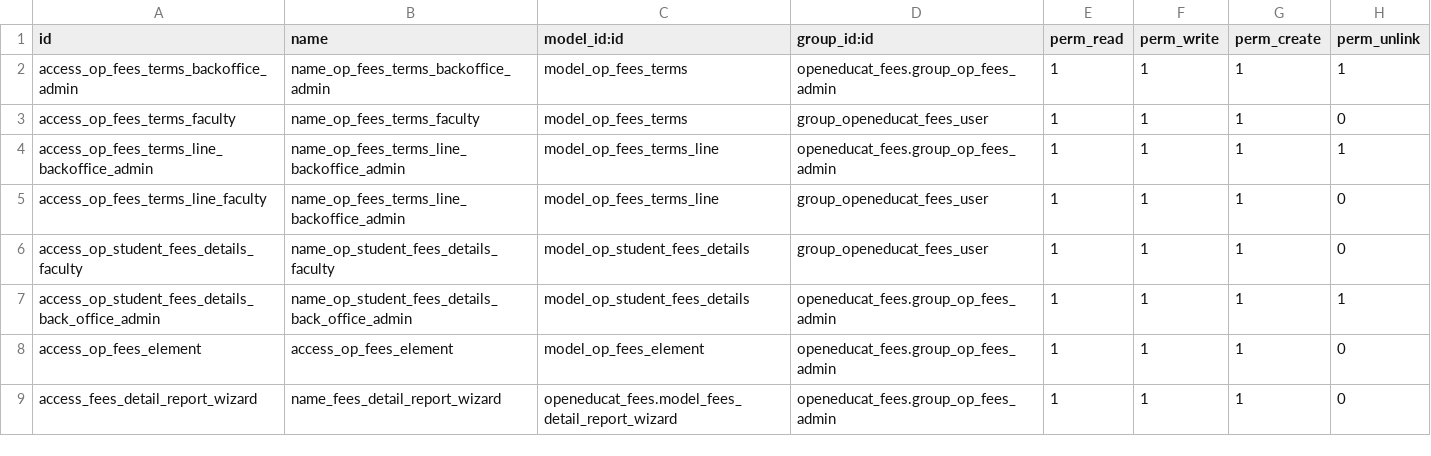
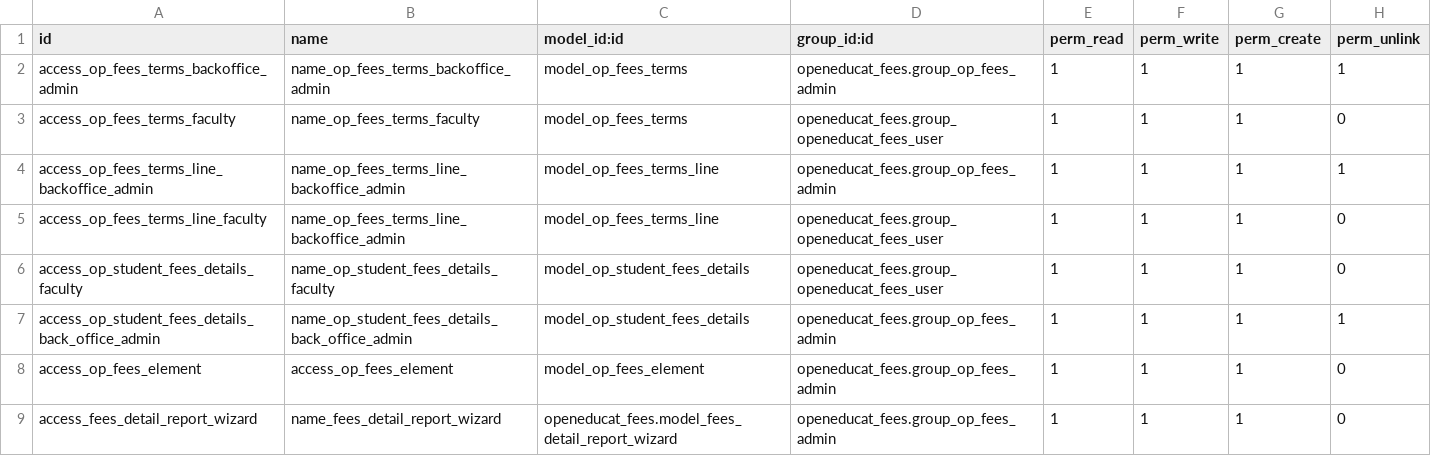
Before and after one commit to openeducat/openeducat_erp, a CSV file: openeducat_fees/security/ir.model.access.csv, drawn as a sheet.

Commit message:
[MOD]Modify groups on menus

```diff
--- a/openeducat_fees/security/ir.model.access.csv
+++ b/openeducat_fees/security/ir.model.access.csv
@@ -2,6 +2,6 @@ id,name,model_id:id,group_id:id,perm_read,perm_write,perm_create,perm_unlink
 access_op_fees_terms_backoffice_admin,name_op_fees_terms_backoffice_admin,model_op_fees_terms,openeducat_fees.group_op_fees_admin,1,1,1,1
-access_op_fees_terms_faculty,name_op_fees_terms_faculty,model_op_fees_terms,group_openeducat_fees_user,1,1,1,0
+access_op_fees_terms_faculty,name_op_fees_terms_faculty,model_op_fees_terms,openeducat_fees.group_openeducat_fees_user,1,1,1,0
 access_op_fees_terms_line_backoffice_admin,name_op_fees_terms_line_backoffice_admin,model_op_fees_terms_line,openeducat_fees.group_op_fees_admin,1,1,1,1
-access_op_fees_terms_line_faculty,name_op_fees_terms_line_backoffice_admin,model_op_fees_terms_line,group_openeducat_fees_user,1,1,1,0
-access_op_student_fees_details_faculty,name_op_student_fees_details_faculty,model_op_student_fees_details,group_openeducat_fees_user,1,1,1,0
+access_op_fees_terms_line_faculty,name_op_fees_terms_line_backoffice_admin,model_op_fees_terms_line,openeducat_fees.group_openeducat_fees_user,1,1,1,0
+access_op_student_fees_details_faculty,name_op_student_fees_details_faculty,model_op_student_fees_details,openeducat_fees.group_openeducat_fees_user,1,1,1,0
 access_op_student_fees_details_back_office_admin,name_op_student_fees_details_back_office_admin,model_op_student_fees_details,openeducat_fees.group_op_fees_admin,1,1,1,1
```
Also changed, not shown: 16 other files.
